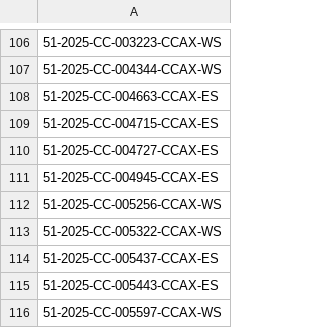
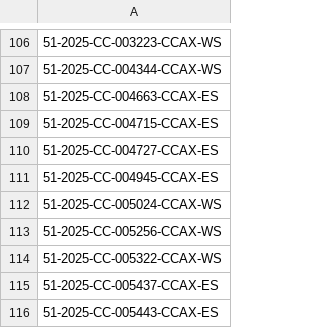
Before and after one commit to figlesias7/realforeclose-pasco, a CSV file: data/all_seen.csv, drawn as a sheet; only a part is shown, gaps mark what is left out; the shorter side is filled out with more unchanged rows.

```diff
--- a/data/all_seen.csv
+++ b/data/all_seen.csv
@@ -111,2 +111,3 @@
 51-2025-CC-004945-CCAX-ES
+51-2025-CC-005024-CCAX-WS
 51-2025-CC-005256-CCAX-WS
```
Also changed, not shown: data/event_log.csv, 3 other files.
